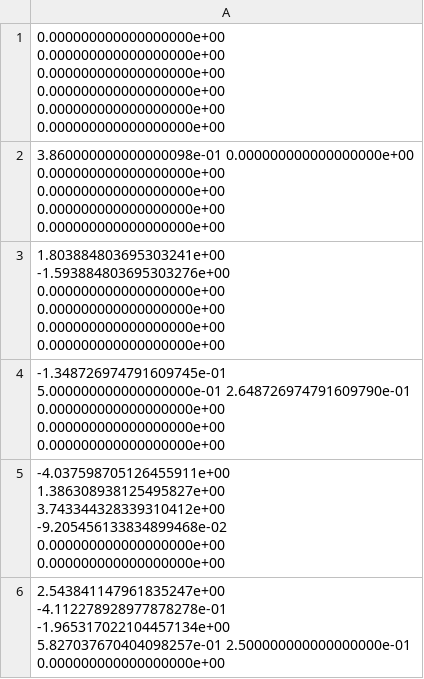
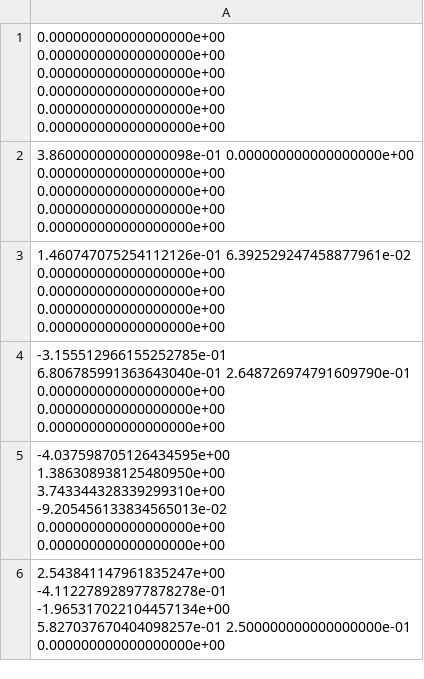
Before and after one commit to SergiusMagnus/Numerical-Solution-of-Differential-Equations, a CSV file: Numerical Solution of Differential Equations/RODAS_coefficients/alfa.csv, drawn as a sheet.

Commit message:
update RODAS coefficients

```diff
--- a/Numerical Solution of Differential Equations/RODAS_coefficients/alfa.csv
+++ b/Numerical Solution of Differential Equations/RODAS_coefficients/alfa.csv
@@ -2,5 +2,5 @@
 3.860000000000000098e-01 0.000000000000000000e+00 0.000000000000000000e+00 0.000000000000000000e+00 0.000000000000000000e+00 0.000000000000000000e+00
-1.803884803695303241e+00 -1.593884803695303276e+00 0.000000000000000000e+00 0.000000000000000000e+00 0.000000000000000000e+00 0.000000000000000000e+00
--1.348726974791609745e-01 5.000000000000000000e-01 2.648726974791609790e-01 0.000000000000000000e+00 0.000000000000000000e+00 0.000000000000000000e+00
--4.037598705126455911e+00 1.386308938125495827e+00 3.743344328339310412e+00 -9.205456133834899468e-02 0.000000000000000000e+00 0.000000000000000000e+00
+1.460747075254112126e-01 6.392529247458877961e-02 0.000000000000000000e+00 0.000000000000000000e+00 0.000000000000000000e+00 0.000000000000000000e+00
+-3.155512966155252785e-01 6.806785991363643040e-01 2.648726974791609790e-01 0.000000000000000000e+00 0.000000000000000000e+00 0.000000000000000000e+00
+-4.037598705126434595e+00 1.386308938125480950e+00 3.743344328339299310e+00 -9.205456133834565013e-02 0.000000000000000000e+00 0.000000000000000000e+00
 2.543841147961835247e+00 -4.112278928977878278e-01 -1.965317022104457134e+00 5.827037670404098257e-01 2.500000000000000000e-01 0.000000000000000000e+00
```
Also changed, not shown: Numerical Solution of Differential Equations/RODAS_coefficients/gamma.csv, 2 other files.
